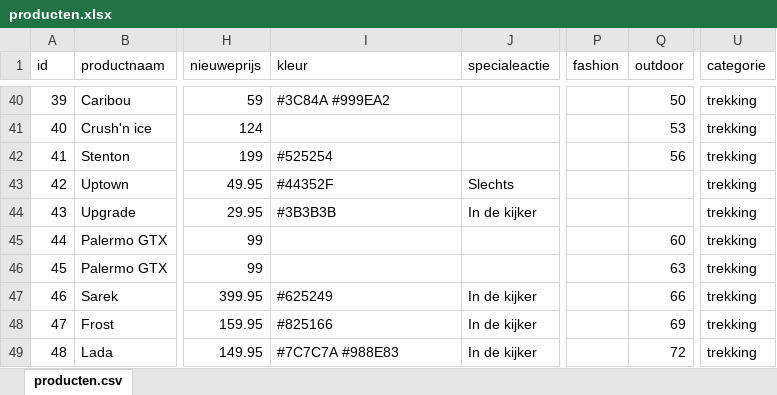
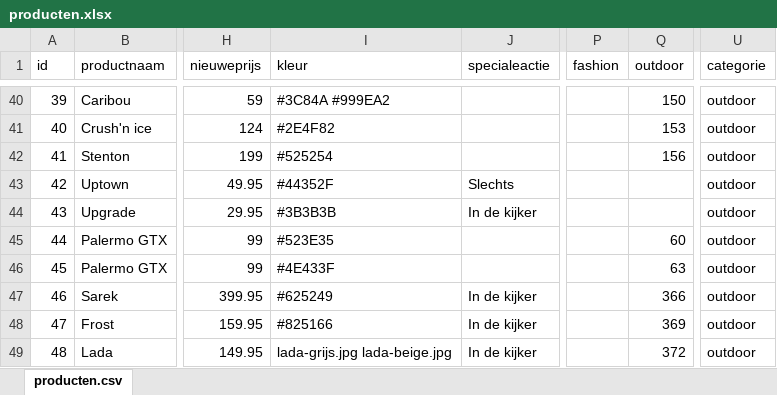
Before and after one commit to ASAdventure-web/LP_folder_1510, an Excel workbook: excel/producten.xlsx, sheet producten.csv, drawn as a sheet; only a part is shown, gaps mark what is left out; values as stored, in another font and other column widths than the file's, no borders; the diff covers the shown part only; the diff names each change by its address in the sheet, - before the commit and + after, or states it on an @@ line.

Commit message:
laatste excel producten

```diff
--- a/excel/producten.xlsx (sheet producten.csv)
+++ b/excel/producten.xlsx (sheet producten.csv)
-Q40 (outdoor): 50
+Q40 (outdoor): 150
-U40:U49 (categorie): trekking
+U40:U49 (categorie): outdoor
-I41 (kleur): (empty)
+I41 (kleur): #2E4F82
-Q41 (outdoor): 53
+Q41 (outdoor): 153
-Q42 (outdoor): 56
+Q42 (outdoor): 156
-I45 (kleur): (empty)
+I45 (kleur): #523E35
-I46 (kleur): (empty)
+I46 (kleur): #4E433F
-Q47 (outdoor): 66
+Q47 (outdoor): 366
-Q48 (outdoor): 69
+Q48 (outdoor): 369
-I49 (kleur): #7C7C7A #988E83
+I49 (kleur): lada-grijs.jpg lada-beige.jpg
-Q49 (outdoor): 72
+Q49 (outdoor): 372
```
Also changed, not shown: 1 added row and 51 edited cells elsewhere in this sheet, formulas that keep their value, 6 other files.
